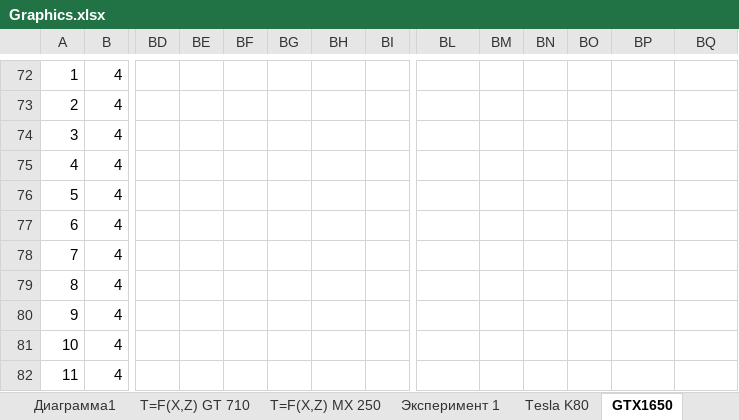
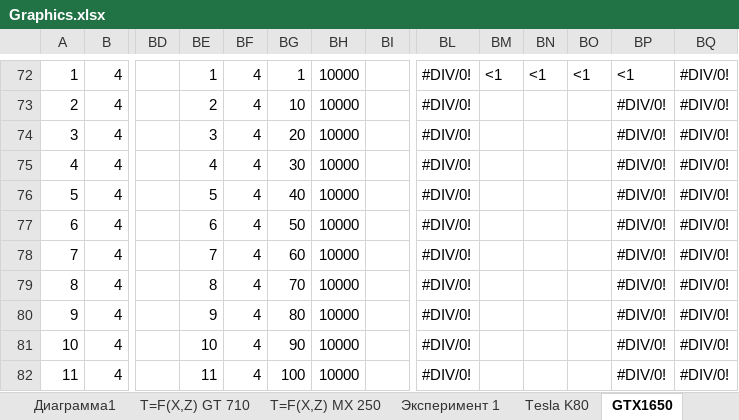
Before and after one commit to LitvinovVN/CudaLearning, an Excel workbook: _09_PtmConvTest/Graphics.xlsx, sheet GTX1650, drawn as a sheet; only a part is shown, gaps mark what is left out; values as stored, in another font and other column widths than the file's, no cell formats; the diff covers the shown part only; the diff names each change by its address in the sheet, - before the commit and + after, or states it on an @@ line.

```diff
--- a/_09_PtmConvTest/Graphics.xlsx (sheet GTX1650)
+++ b/_09_PtmConvTest/Graphics.xlsx (sheet GTX1650)
-BE72: (empty)
+BE72: 1
-BF72:BF82: (empty)
+BF72:BF82: 4
-BG72: (empty)
+BG72: 1
-BH72:BH82: (empty)
+BH72:BH82: 10000
-BL72:BL82: (empty)
+BL72:BL82: #DIV/0!
-BM72: (empty)
+BM72: <1
-BN72: (empty)
+BN72: <1
-BO72: (empty)
+BO72: <1
-BP72: (empty)
+BP72: <1
-BQ72:BQ82: (empty)
+BQ72:BQ82: #DIV/0!
-BE73: (empty)
+BE73: 2
-BG73: (empty)
+BG73: 10
-BP73:BP82: (empty)
+BP73:BP82: #DIV/0!
-BE74: (empty)
+BE74: 3
-BG74: (empty)
+BG74: 20
-BE75: (empty)
+BE75: 4
-BG75: (empty)
+BG75: 30
-BE76: (empty)
+BE76: 5
-BG76: (empty)
+BG76: 40
-BE77: (empty)
+BE77: 6
-BG77: (empty)
+BG77: 50
-BE78: (empty)
+BE78: 7
-BG78: (empty)
+BG78: 60
-BE79: (empty)
+BE79: 8
-BG79: (empty)
+BG79: 70
-BE80: (empty)
+BE80: 9
-BG80: (empty)
+BG80: 80
-BE81: (empty)
+BE81: 10
-BG81: (empty)
+BG81: 90
-BE82: (empty)
+BE82: 11
-BG82: (empty)
+BG82: 100
```
Also changed, not shown: 26 added rows, 32 removed rows and 454 edited cells elsewhere in this sheet, cell formats, formulas that keep their value, 1 other file.
